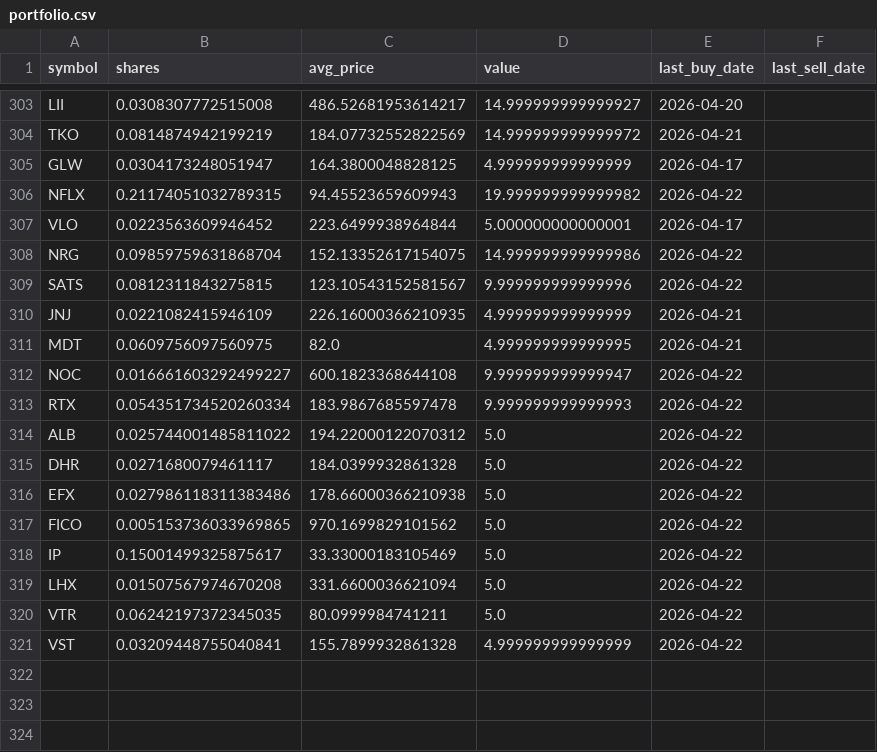
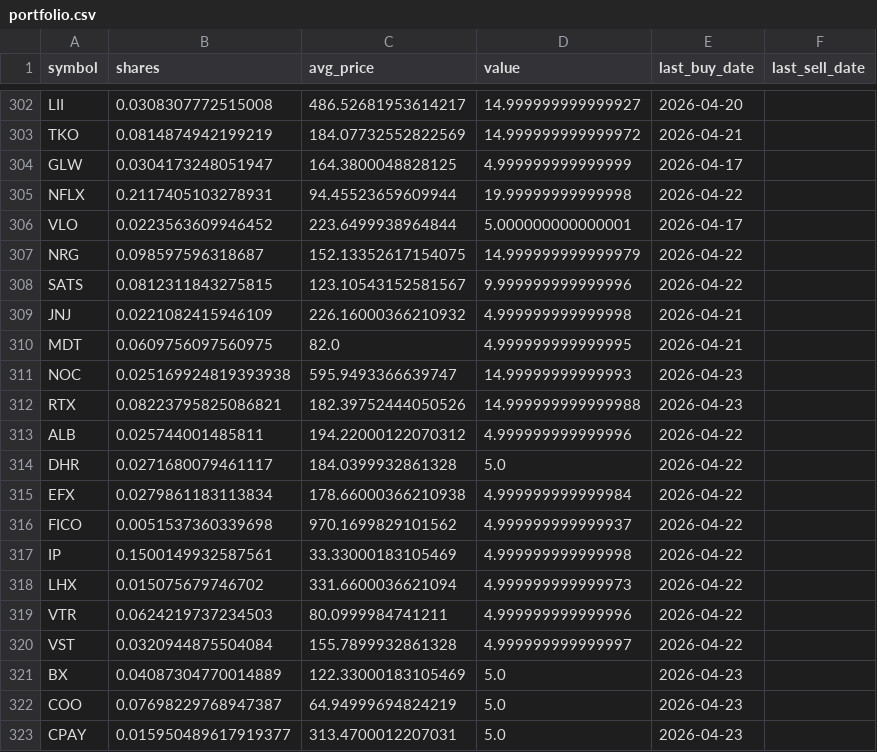
Before and after one commit to TechGroei/Test_Stock_Trading_Strategy, a CSV file: data/portfolio.csv, drawn as a sheet; only a part is shown, gaps mark what is left out; the diff covers the shown part only.

```diff
--- a/data/portfolio.csv
+++ b/data/portfolio.csv
@@ -305,17 +304,20 @@ TKO,0.0814874942199219,184.07732552822569,14.999999999999972,2026-04-21,
 GLW,0.0304173248051947,164.3800048828125,4.999999999999999,2026-04-17,
-NFLX,0.21174051032789315,94.45523659609943,19.999999999999982,2026-04-22,
+NFLX,0.2117405103278931,94.45523659609944,19.99999999999998,2026-04-22,
 VLO,0.0223563609946452,223.6499938964844,5.000000000000001,2026-04-17,
-NRG,0.09859759631868704,152.13352617154075,14.999999999999986,2026-04-22,
+NRG,0.098597596318687,152.13352617154075,14.999999999999979,2026-04-22,
 SATS,0.0812311843275815,123.10543152581567,9.999999999999996,2026-04-22,
-JNJ,0.0221082415946109,226.16000366210935,4.999999999999999,2026-04-21,
+JNJ,0.0221082415946109,226.16000366210932,4.999999999999998,2026-04-21,
 MDT,0.0609756097560975,82.0,4.999999999999995,2026-04-21,
-NOC,0.016661603292499227,600.1823368644108,9.999999999999947,2026-04-22,
-RTX,0.054351734520260334,183.9867685597478,9.999999999999993,2026-04-22,
-ALB,0.025744001485811022,194.22000122070312,5.0,2026-04-22,
+NOC,0.025169924819393938,595.9493366639747,14.99999999999993,2026-04-23,
+RTX,0.08223795825086821,182.39752444050526,14.999999999999988,2026-04-23,
+ALB,0.025744001485811,194.22000122070312,4.999999999999996,2026-04-22,
 DHR,0.0271680079461117,184.0399932861328,5.0,2026-04-22,
-EFX,0.027986118311383486,178.66000366210938,5.0,2026-04-22,
-FICO,0.005153736033969865,970.1699829101562,5.0,2026-04-22,
-IP,0.15001499325875617,33.33000183105469,5.0,2026-04-22,
-LHX,0.01507567974670208,331.6600036621094,5.0,2026-04-22,
-VTR,0.06242197372345035,80.0999984741211,5.0,2026-04-22,
-VST,0.03209448755040841,155.7899932861328,4.999999999999999,2026-04-22,
+EFX,0.0279861183113834,178.66000366210938,4.999999999999984,2026-04-22,
+FICO,0.0051537360339698,970.1699829101562,4.999999999999937,2026-04-22,
+IP,0.1500149932587561,33.33000183105469,4.999999999999998,2026-04-22,
+LHX,0.015075679746702,331.6600036621094,4.999999999999973,2026-04-22,
+VTR,0.0624219737234503,80.0999984741211,4.999999999999996,2026-04-22,
+VST,0.0320944875504084,155.7899932861328,4.999999999999997,2026-04-22,
+BX,0.04087304770014889,122.33000183105469,5.0,2026-04-23,
+COO,0.07698229768947387,64.94999694824219,5.0,2026-04-23,
+CPAY,0.015950489617919377,313.4700012207031,5.0,2026-04-23,
```
Also changed, not shown: 1 removed row and 106 edited cells elsewhere in this file, data/trades_history.csv, 1 other file.
